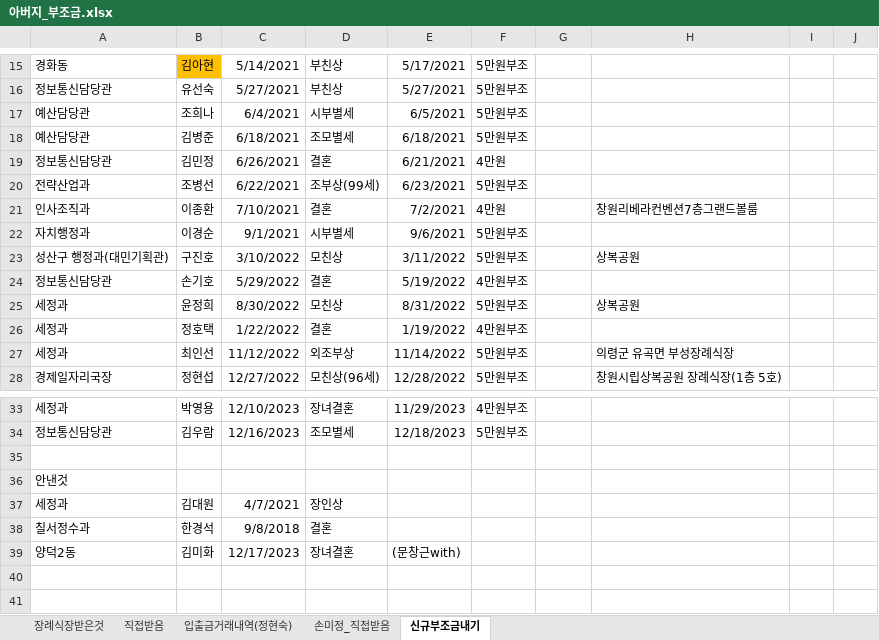
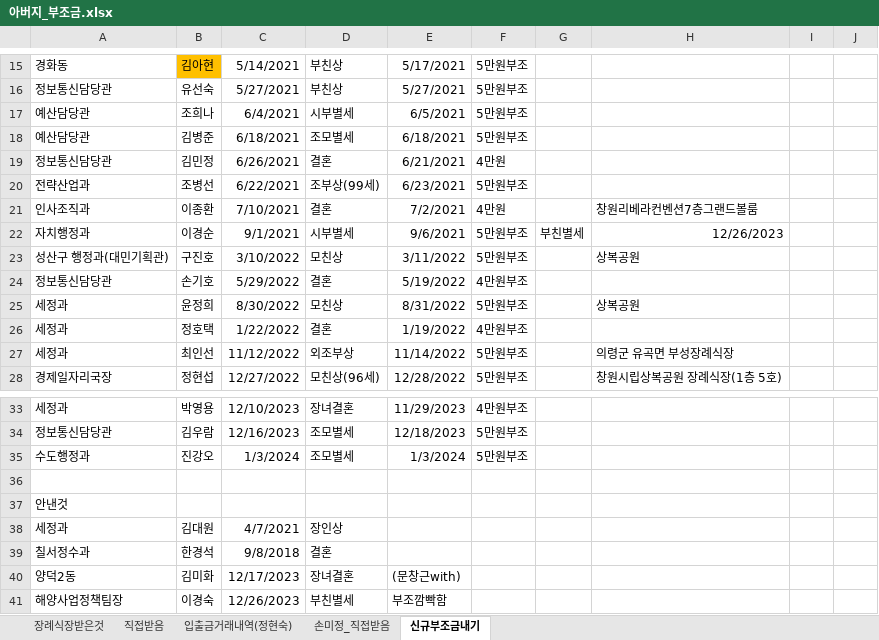
Before and after one commit to seeker4sun/ChangwonLife, an Excel workbook: 아버지_부조금.xlsx, sheet 신규부조금내기, drawn as a sheet; only a part is shown, gaps mark what is left out; values as stored, in another font and other column widths than the file's, no borders; the diff names each change by its address in the sheet, - before the commit and + after, or states it on an @@ line.

Commit message:
20240104 진강오 조모별세

```diff
--- a/아버지_부조금.xlsx (sheet 신규부조금내기)
+++ b/아버지_부조금.xlsx (sheet 신규부조금내기)
-G22: (empty)
+G22: 부친별세
-H22: (empty)
+H22: 12/26/2023
+row 35: 수도행정과 | 진강오 | 1/3/2024 | 조모별세 | 1/3/2024 | 5만원부조
+row 41: 해양사업정책팀장 | 이경숙 | 12/26/2023 | 부친별세 | 부조깜빡함
```
